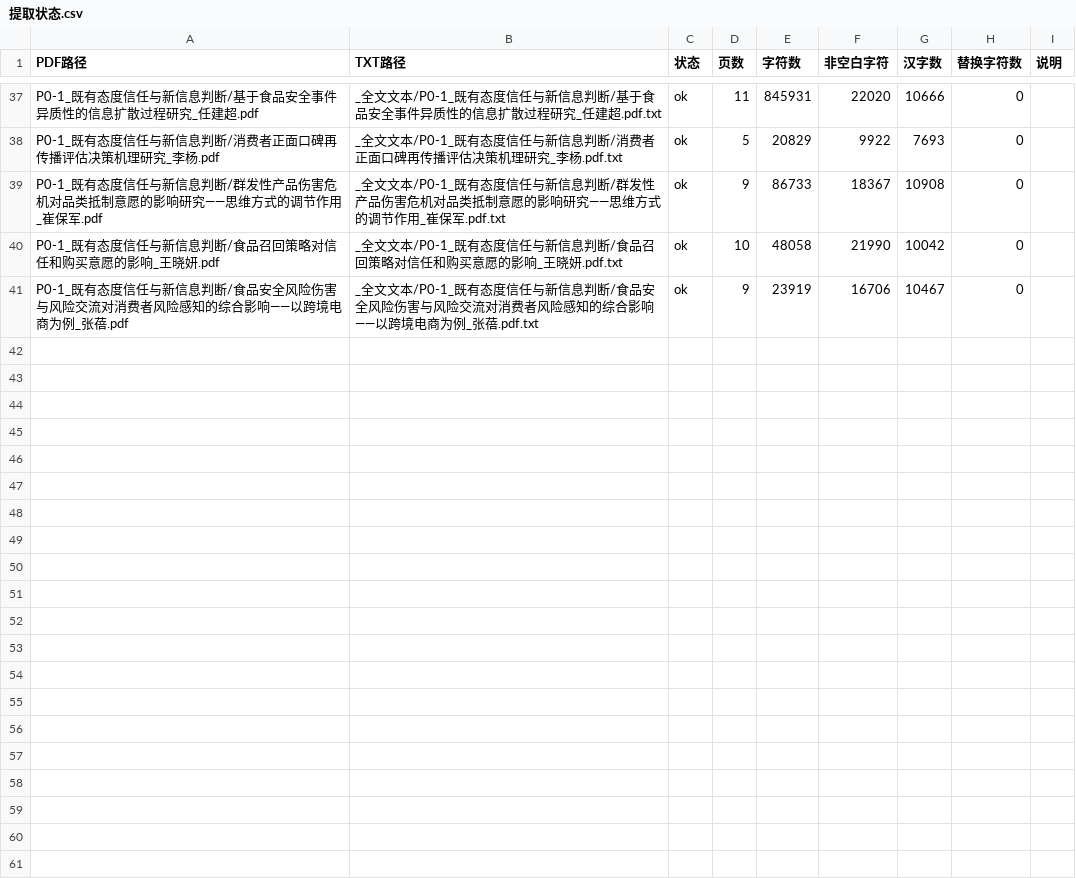
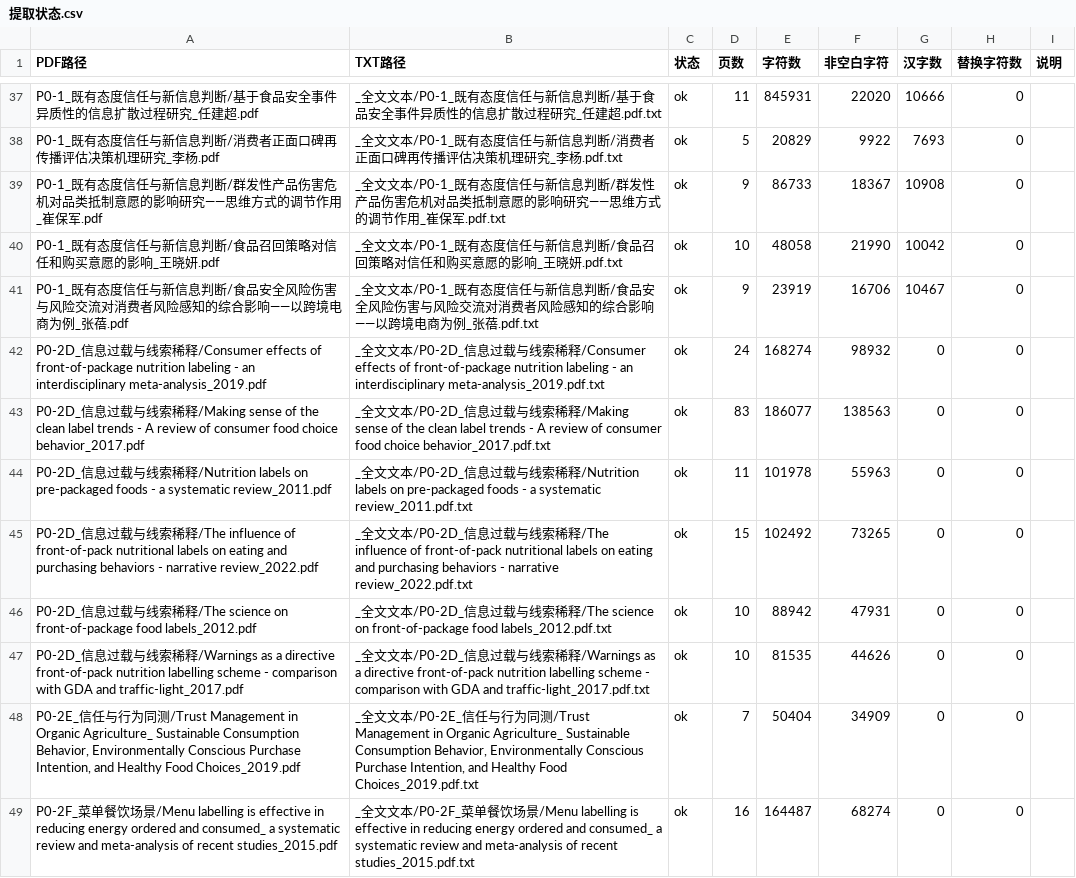
Before and after one commit to zyx18217002568-ops/prepared-food-trust-literature, a CSV file: _全文文本/提取状态.csv, drawn as a sheet; only a part is shown, gaps mark what is left out; the diff names each change by its address in the sheet, - before the commit and + after, or states it on an @@ line.

```diff
--- a/_全文文本/提取状态.csv
+++ b/_全文文本/提取状态.csv
+row 42: P0-2D_信息过载与线索稀释/Consumer effects of front-of-package nutrition labeling - an interdisciplinary meta-analysis_2019.pdf | _全文文本/P0-2D_信息过载与线索稀释/Consumer effects of front-of-package nutrition labeling - an interdisciplinary meta-analysis_2019.pdf.txt | ok | 24 | 168274 | 98932 | 0 | 0
+row 43: P0-2D_信息过载与线索稀释/Making sense of the clean label trends - A review of consumer food choice behavior_2017.pdf | _全文文本/P0-2D_信息过载与线索稀释/Making sense of the clean label trends - A review of consumer food choice behavior_2017.pdf.txt | ok | 83 | 186077 | 138563 | 0 | 0
+row 44: P0-2D_信息过载与线索稀释/Nutrition labels on pre-packaged foods - a systematic review_2011.pdf | _全文文本/P0-2D_信息过载与线索稀释/Nutrition labels on pre-packaged foods - a systematic review_2011.pdf.txt | ok | 11 | 101978 | 55963 | 0 | 0
+row 45: P0-2D_信息过载与线索稀释/The influence of front-of-pack nutritional labels on eating and purchasing behaviors - narrative review_2022.pdf | _全文文本/P0-2D_信息过载与线索稀释/The influence of front-of-pack nutritional labels on eating and purchasing behaviors - narrative review_2022.pdf.txt | ok | 15 | 102492 | 73265 | 0 | 0
+row 46: P0-2D_信息过载与线索稀释/The science on front-of-package food labels_2012.pdf | _全文文本/P0-2D_信息过载与线索稀释/The science on front-of-package food labels_2012.pdf.txt | ok | 10 | 88942 | 47931 | 0 | 0
+row 47: P0-2D_信息过载与线索稀释/Warnings as a directive front-of-pack nutrition labelling scheme - comparison with GDA and traffic-light_2017.pdf | _全文文本/P0-2D_信息过载与线索稀释/Warnings as a directive front-of-pack nutrition labelling scheme - comparison with GDA and traffic-light_2017.pdf.txt | ok | 10 | 81535 | 44626 | 0 | 0
+row 48: P0-2E_信任与行为同测/Trust Management in Organic Agriculture_ Sustainable Consumption Behavior, Environmentally Conscious Purchase Intention, and Healthy Food Choices_2019.pdf | _全文文本/P0-2E_信任与行为同测/Trust Management in Organic Agriculture_ Sustainable Consumption Behavior, Environmentally Conscious Purchase Intention, and Healthy Food Choices_2019.pdf.txt | ok | 7 | 50404 | 34909 | 0 | 0
+row 49: P0-2F_菜单餐饮场景/Menu labelling is effective in reducing energy ordered and consumed_ a systematic review and meta-analysis of recent studies_2015.pdf | _全文文本/P0-2F_菜单餐饮场景/Menu labelling is effective in reducing energy ordered and consumed_ a systematic review and meta-analysis of recent studies_2015.pdf.txt | ok | 16 | 164487 | 68274 | 0 | 0
```
Also changed, not shown: 9 other files.
